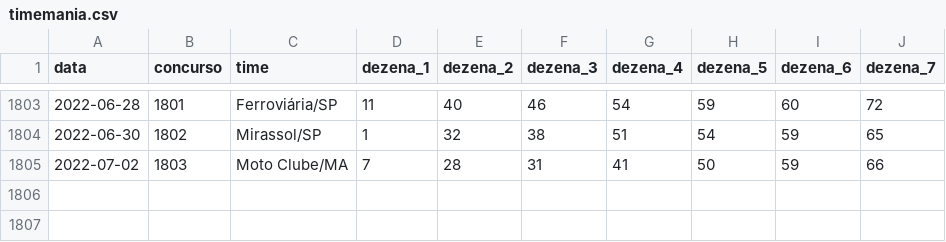
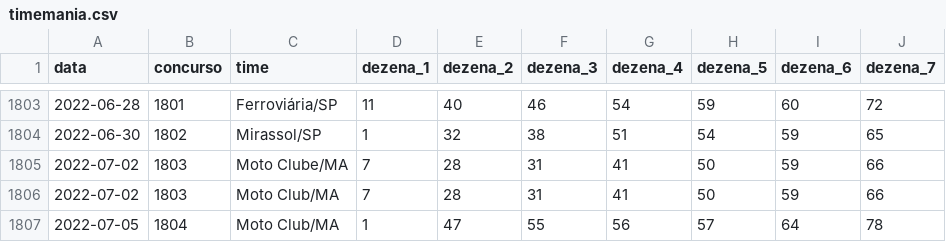
Before and after one commit to damarals/loteria, a CSV file: inst/extdata/timemania.csv, drawn as a sheet; only a part is shown, gaps mark what is left out; the diff names each change by its address in the sheet, - before the commit and + after, or states it on an @@ line.

```diff
--- a/inst/extdata/timemania.csv
+++ b/inst/extdata/timemania.csv
+row 1806: 2022-07-02 | 1803 | Moto Club/MA | 7 | 28 | 31 | 41 | 50 | 59 | 66
+row 1807: 2022-07-05 | 1804 | Moto Club/MA | 1 | 47 | 55 | 56 | 57 | 64 | 78
```
Also changed, not shown: inst/extdata/diadesorte.csv, inst/extdata/duplasena.csv, 7 other files.
